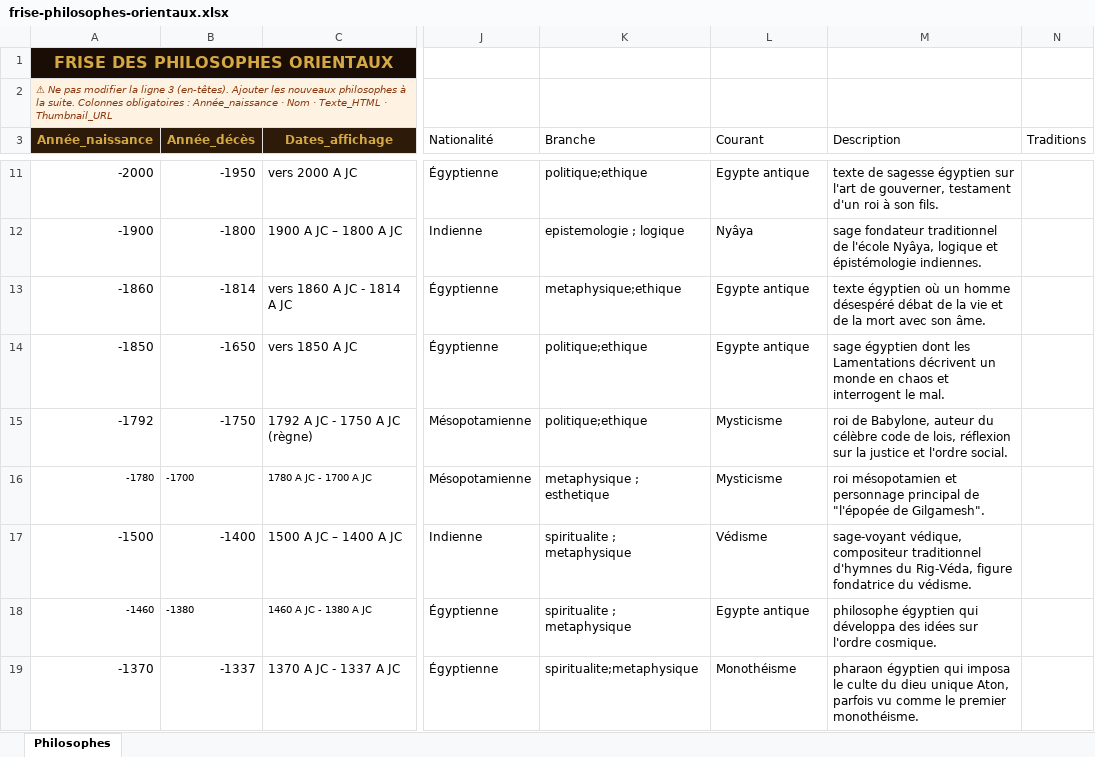
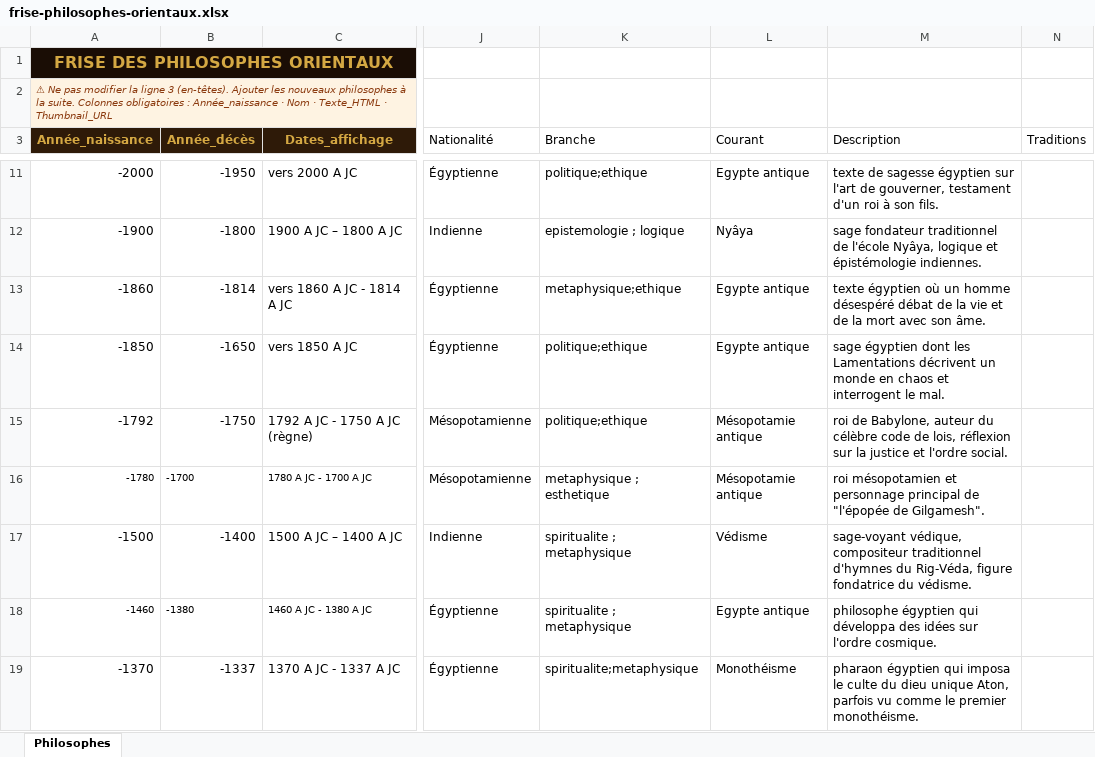
Before and after one commit to lairig/laphilo-astro, an Excel workbook: data/frise-philosophes-orientaux.xlsx, sheet Philosophes, drawn as a sheet; only a part is shown, gaps mark what is left out; values as stored, in another font and other column widths than the file's, no borders; the diff covers the shown part only; the diff names each change by its address in the sheet, - before the commit and + after, or states it on an @@ line.

```diff
--- a/data/frise-philosophes-orientaux.xlsx (sheet Philosophes)
+++ b/data/frise-philosophes-orientaux.xlsx (sheet Philosophes)
-L15:L16 (Courant): Mysticisme
+L15:L16 (Courant): Mésopotamie antique
```
Also changed, not shown: 6 edited cells elsewhere in this sheet, data/frise-courant-pensee-oriental.xlsx, 18 other files.
